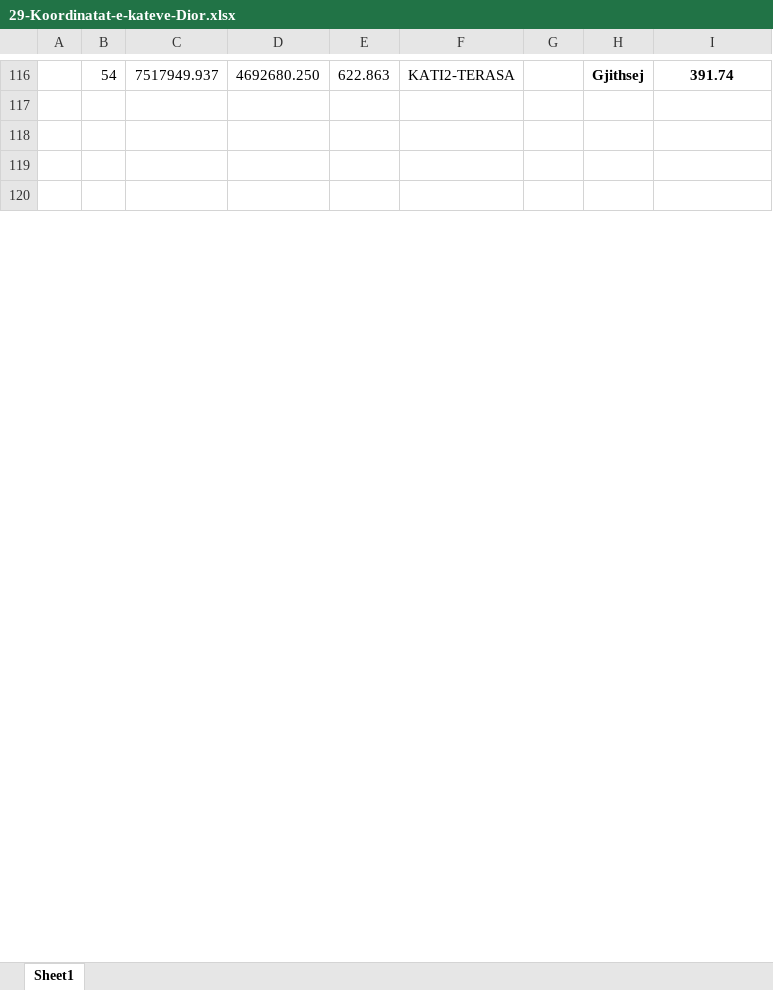
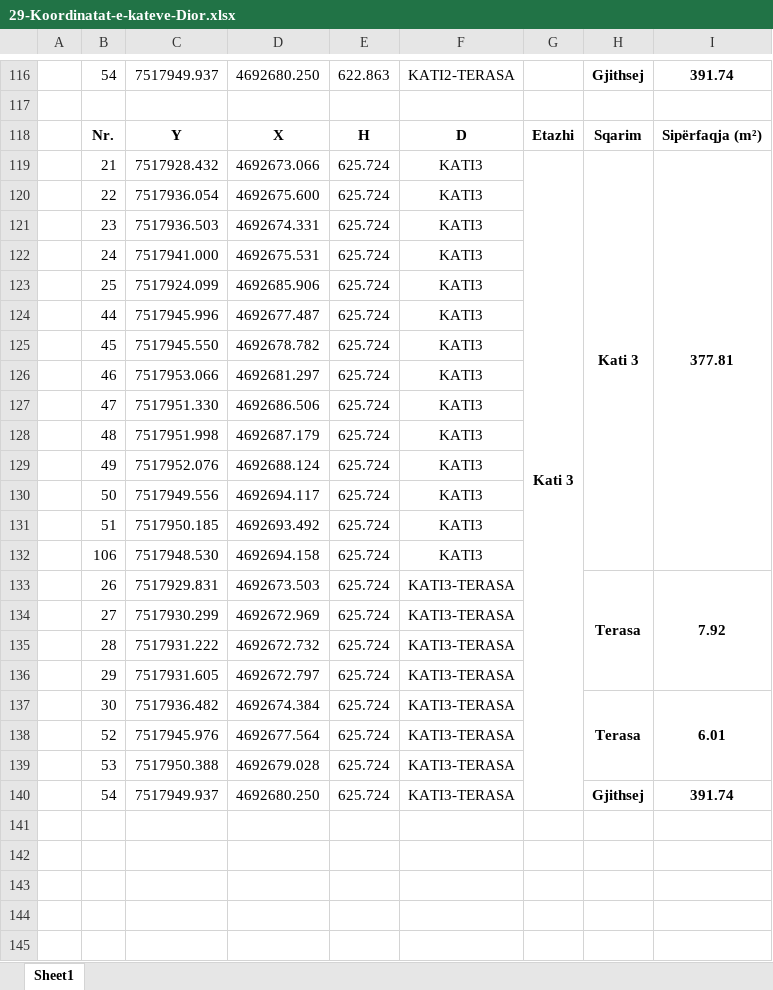
Before and after one commit to geo-coding/Dior-Sojev-, an Excel workbook: 3-Katet/regjistri/29-Koordinatat-e-kateve-Dior.xlsx, sheet Sheet1, drawn as a sheet; only a part is shown, gaps mark what is left out; the shorter side is filled out with more unchanged rows; values as stored, in another font and other column widths than the file's, no borders; charts and pictures not drawn; the diff names each change by its address in the sheet, - before the commit and + after, or states it on an @@ line.

Commit message:
kati 3 done

```diff
--- a/3-Katet/regjistri/29-Koordinatat-e-kateve-Dior.xlsx (sheet Sheet1)
+++ b/3-Katet/regjistri/29-Koordinatat-e-kateve-Dior.xlsx (sheet Sheet1)
+row 118:  | Nr. | Y | X | H | D | Etazhi | Sqarim | Sipërfaqja (m²)
+row 119:  | 21 | 7517928.432 | 4692673.066 | 625.724 | KATI3 | Kati 3 | Kati 3 | 377.81
+row 120:  | 22 | 7517936.054 | 4692675.600 | 625.724 | KATI3
+row 121:  | 23 | 7517936.503 | 4692674.331 | 625.724 | KATI3
+row 122:  | 24 | 7517941.000 | 4692675.531 | 625.724 | KATI3
+row 123:  | 25 | 7517924.099 | 4692685.906 | 625.724 | KATI3
+row 124:  | 44 | 7517945.996 | 4692677.487 | 625.724 | KATI3
+row 125:  | 45 | 7517945.550 | 4692678.782 | 625.724 | KATI3
+row 126:  | 46 | 7517953.066 | 4692681.297 | 625.724 | KATI3
+row 127:  | 47 | 7517951.330 | 4692686.506 | 625.724 | KATI3
+row 128:  | 48 | 7517951.998 | 4692687.179 | 625.724 | KATI3
+row 129:  | 49 | 7517952.076 | 4692688.124 | 625.724 | KATI3
+row 130:  | 50 | 7517949.556 | 4692694.117 | 625.724 | KATI3
+row 131:  | 51 | 7517950.185 | 4692693.492 | 625.724 | KATI3
+row 132:  | 106 | 7517948.530 | 4692694.158 | 625.724 | KATI3
+row 133:  | 26 | 7517929.831 | 4692673.503 | 625.724 | KATI3-TERASA |  | Terasa | 7.92
+row 134:  | 27 | 7517930.299 | 4692672.969 | 625.724 | KATI3-TERASA
+row 135:  | 28 | 7517931.222 | 4692672.732 | 625.724 | KATI3-TERASA
+row 136:  | 29 | 7517931.605 | 4692672.797 | 625.724 | KATI3-TERASA
+row 137:  | 30 | 7517936.482 | 4692674.384 | 625.724 | KATI3-TERASA |  | Terasa | 6.01
+row 138:  | 52 | 7517945.976 | 4692677.564 | 625.724 | KATI3-TERASA
+row 139:  | 53 | 7517950.388 | 4692679.028 | 625.724 | KATI3-TERASA
+row 140:  | 54 | 7517949.937 | 4692680.250 | 625.724 | KATI3-TERASA |  | Gjithsej | 391.74
+row 141: (empty)
+row 142: (empty)
+row 143: (empty)
```
Also changed, not shown: 3 other files.
